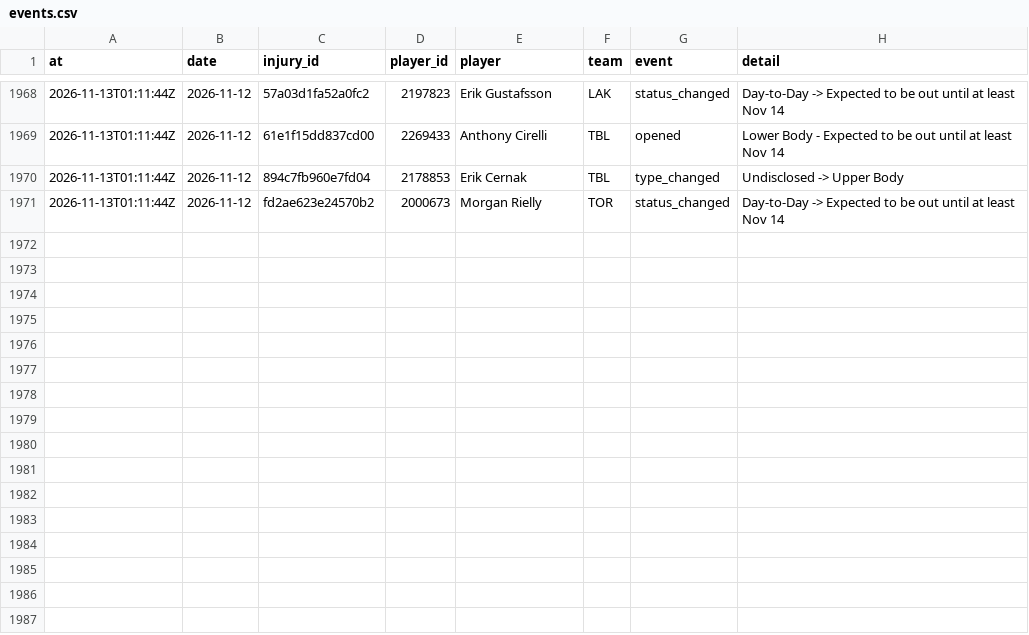
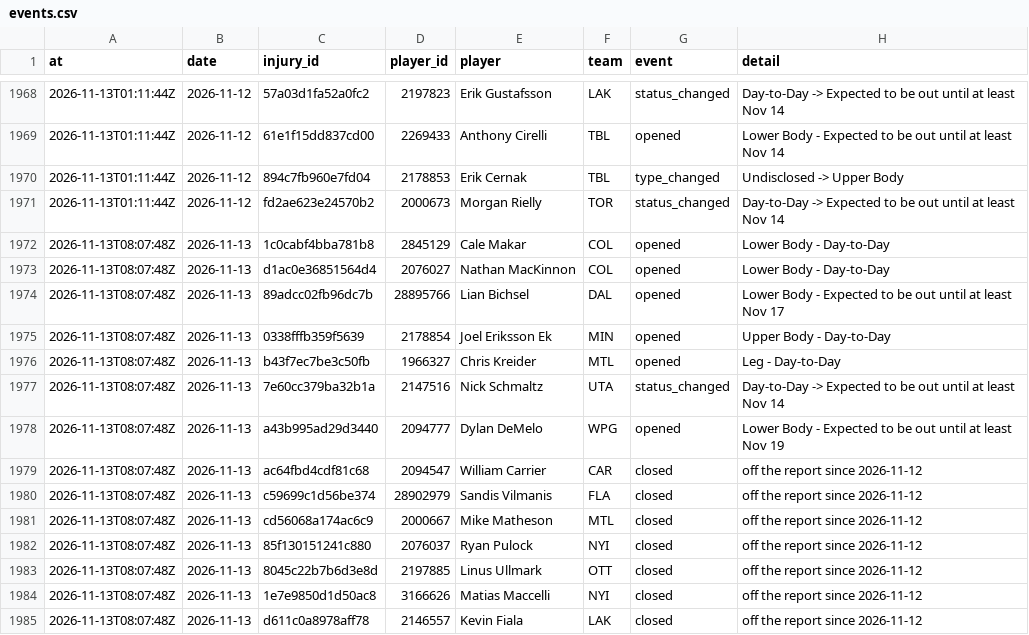
Before and after one commit to ajpayzant/NHL-Injury-Tool, a CSV file: data/events.csv, drawn as a sheet; only a part is shown, gaps mark what is left out; the diff names each change by its address in the sheet, - before the commit and + after, or states it on an @@ line.

```diff
--- a/data/events.csv
+++ b/data/events.csv
+row 1972: 2026-11-13T08:07:48Z | 2026-11-13 | 1c0cabf4bba781b8 | 2845129 | Cale Makar | COL | opened | Lower Body - Day-to-Day
+row 1973: 2026-11-13T08:07:48Z | 2026-11-13 | d1ac0e36851564d4 | 2076027 | Nathan MacKinnon | COL | opened | Lower Body - Day-to-Day
+row 1974: 2026-11-13T08:07:48Z | 2026-11-13 | 89adcc02fb96dc7b | 28895766 | Lian Bichsel | DAL | opened | Lower Body - Expected to be out until at least Nov 17
+row 1975: 2026-11-13T08:07:48Z | 2026-11-13 | 0338fffb359f5639 | 2178854 | Joel Eriksson Ek | MIN | opened | Upper Body - Day-to-Day
+row 1976: 2026-11-13T08:07:48Z | 2026-11-13 | b43f7ec7be3c50fb | 1966327 | Chris Kreider | MTL | opened | Leg - Day-to-Day
+row 1977: 2026-11-13T08:07:48Z | 2026-11-13 | 7e60cc379ba32b1a | 2147516 | Nick Schmaltz | UTA | status_changed | Day-to-Day -> Expected to be out until at least Nov 14
+row 1978: 2026-11-13T08:07:48Z | 2026-11-13 | a43b995ad29d3440 | 2094777 | Dylan DeMelo | WPG | opened | Lower Body - Expected to be out until at least Nov 19
+row 1979: 2026-11-13T08:07:48Z | 2026-11-13 | ac64fbd4cdf81c68 | 2094547 | William Carrier | CAR | closed | off the report since 2026-11-12
+row 1980: 2026-11-13T08:07:48Z | 2026-11-13 | c59699c1d56be374 | 28902979 | Sandis Vilmanis | FLA | closed | off the report since 2026-11-12
+row 1981: 2026-11-13T08:07:48Z | 2026-11-13 | cd56068a174ac6c9 | 2000667 | Mike Matheson | MTL | closed | off the report since 2026-11-12
+row 1982: 2026-11-13T08:07:48Z | 2026-11-13 | 85f130151241c880 | 2076037 | Ryan Pulock | NYI | closed | off the report since 2026-11-12
+row 1983: 2026-11-13T08:07:48Z | 2026-11-13 | 8045c22b7b6d3e8d | 2197885 | Linus Ullmark | OTT | closed | off the report since 2026-11-12
+row 1984: 2026-11-13T08:07:48Z | 2026-11-13 | 1e7e9850d1d50ac8 | 3166626 | Matias Maccelli | NYI | closed | off the report since 2026-11-12
+row 1985: 2026-11-13T08:07:48Z | 2026-11-13 | d611c0a8978aff78 | 2146557 | Kevin Fiala | LAK | closed | off the report since 2026-11-12
```
Also changed, not shown: data/injuries.csv, data/nhl/games.csv, 5 other files.
